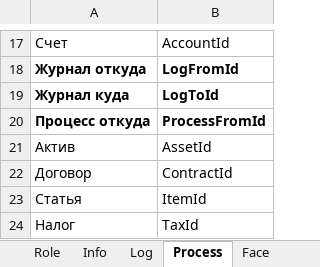
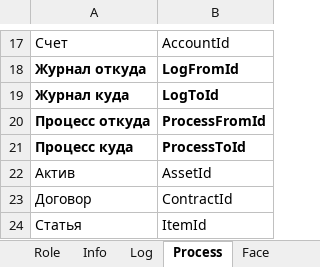
Before and after one commit to KursakovSA/AccBase, an Excel workbook: AccBase_Specification_EN_RUS.xlsx, sheet Process, drawn as a sheet; only a part is shown, gaps mark what is left out; the shorter side is filled out with more unchanged rows; values as stored, in another font and other column widths than the file's, no borders; the diff names each change by its address in the sheet, - before the commit and + after, or states it on an @@ line.

Commit message:
Add files via upload

```diff
--- a/AccBase_Specification_EN_RUS.xlsx (sheet Process)
+++ b/AccBase_Specification_EN_RUS.xlsx (sheet Process)
+row 21: Процесс куда | ProcessToId
```
